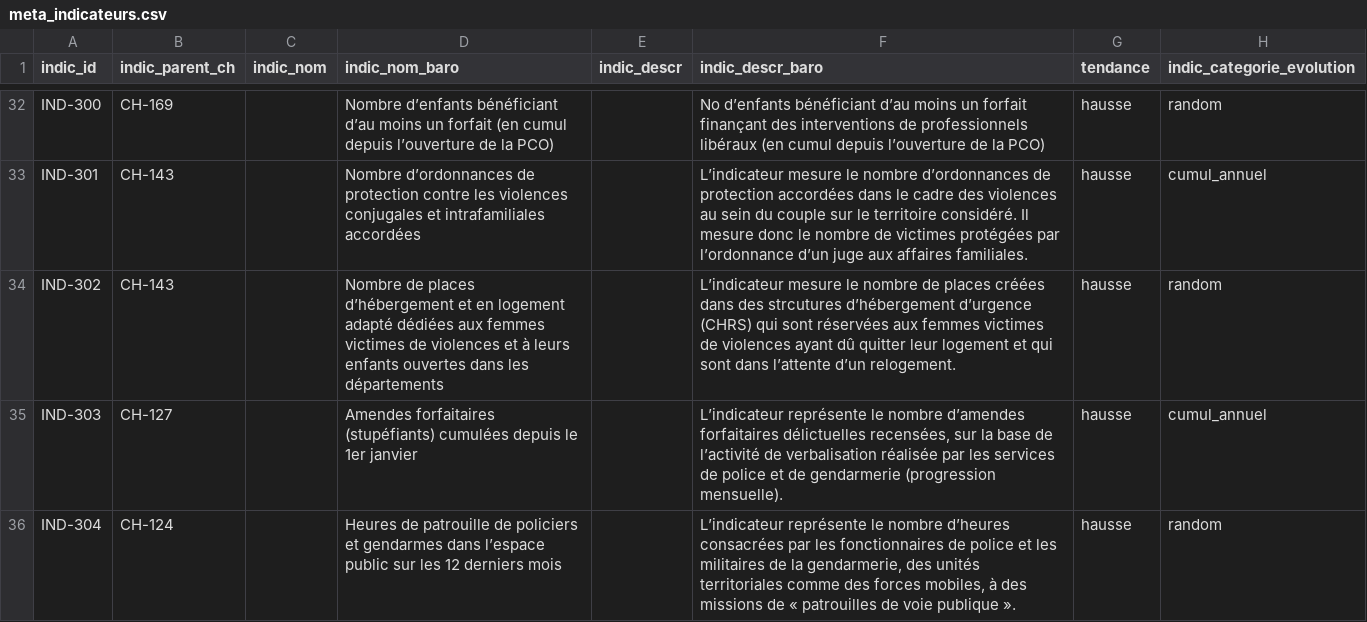
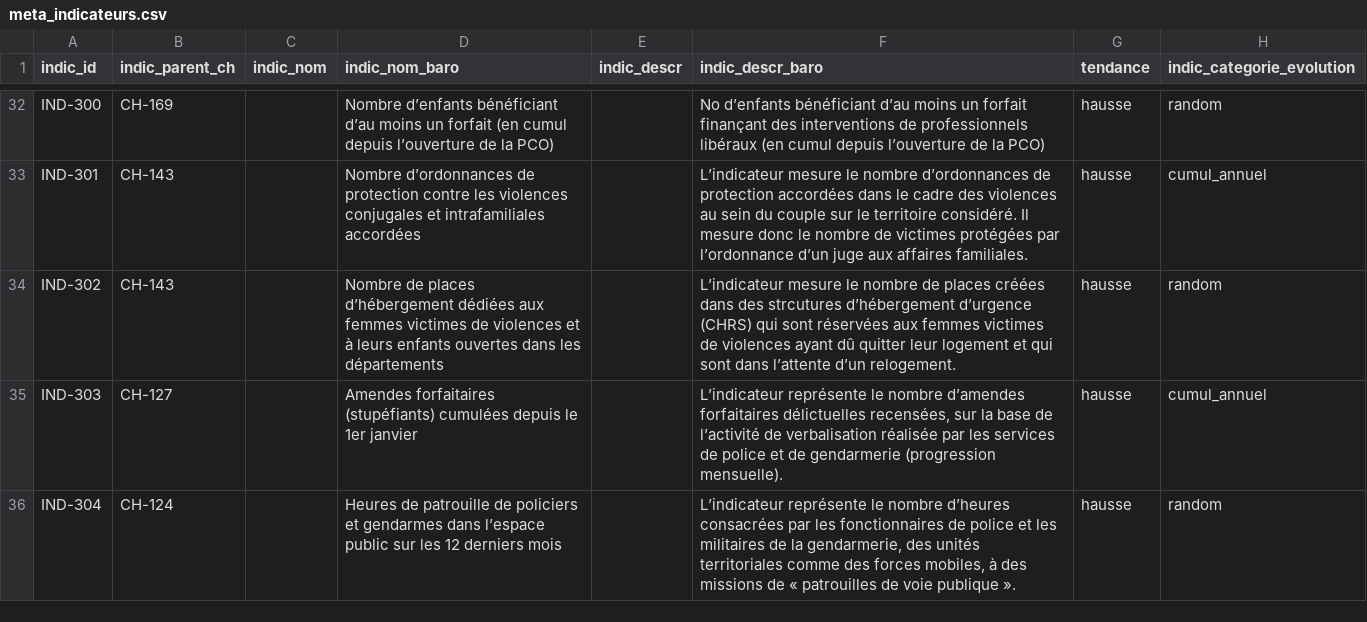
Before and after one commit to DITP-pilotage/barometre-resultats, a CSV file: metadata/meta_indicateurs.csv, drawn as a sheet; only a part is shown, gaps mark what is left out.

Commit message:
update IND302

```diff
--- a/metadata/meta_indicateurs.csv
+++ b/metadata/meta_indicateurs.csv
@@ -34,3 +34,3 @@ IND-300,CH-169,,Nombre d’enfants bénéficiant d’au moins un forfait (en cum
 IND-301,CH-143,,Nombre d’ordonnances de protection contre les violences conjugales et intrafamiliales accordées,,L’indicateur mesure le nombre d’ordonnances de protection accordées dans le cadre des violences au sein du couple sur le territoire considéré. Il mesure donc le nombre de victimes protégées par l’ordonnance d’un juge aux affaires familiales.,hausse,cumul_annuel
-IND-302,CH-143,,Nombre de places d’hébergement et en logement adapté dédiées aux femmes victimes de violences et à leurs enfants ouvertes dans les départements,,L’indicateur mesure le nombre de places créées dans des strcutures d’hébergement d’urgence (CHRS) qui sont réservées aux femmes victimes de violences ayant dû quitter leur logement et qui sont dans l’attente d’un relogement.,hausse,random
+IND-302,CH-143,,Nombre de places d’hébergement dédiées aux femmes victimes de violences et à leurs enfants ouvertes dans les départements,,L’indicateur mesure le nombre de places créées dans des strcutures d’hébergement d’urgence (CHRS) qui sont réservées aux femmes victimes de violences ayant dû quitter leur logement et qui sont dans l’attente d’un relogement.,hausse,random
 IND-303,CH-127,,Amendes forfaitaires (stupéfiants) cumulées depuis le 1er janvier,,"L’indicateur représente le nombre d’amendes forfaitaires délictuelles recensées, sur la base de l’activité de verbalisation réalisée par les services de police et de gendarmerie (progression mensuelle).",hausse,cumul_annuel
```
